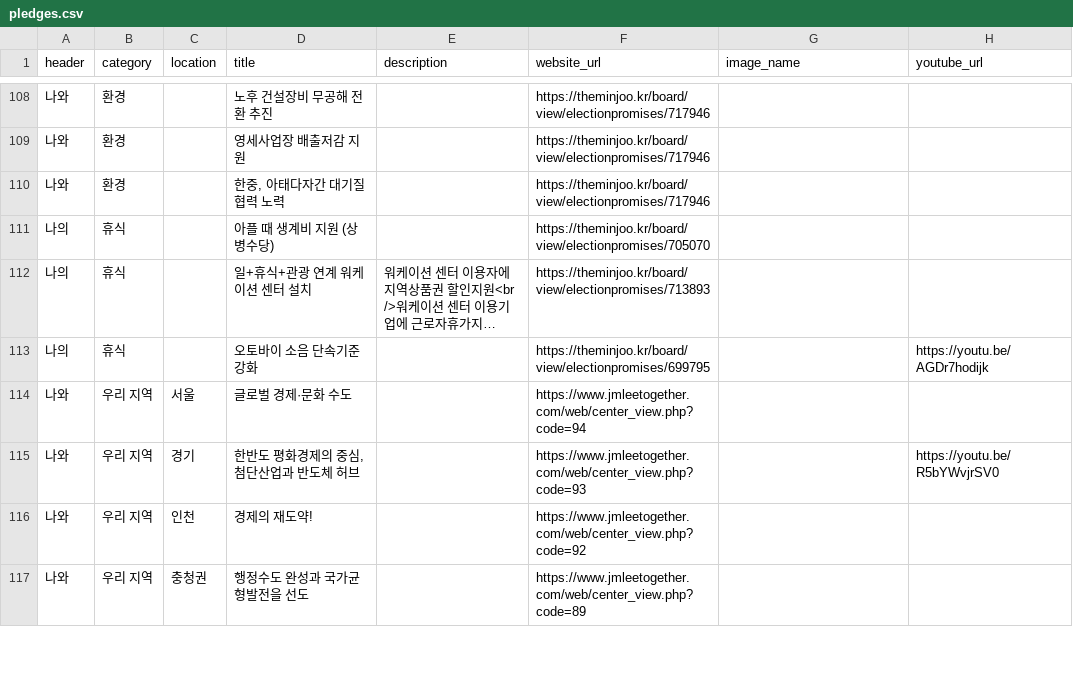
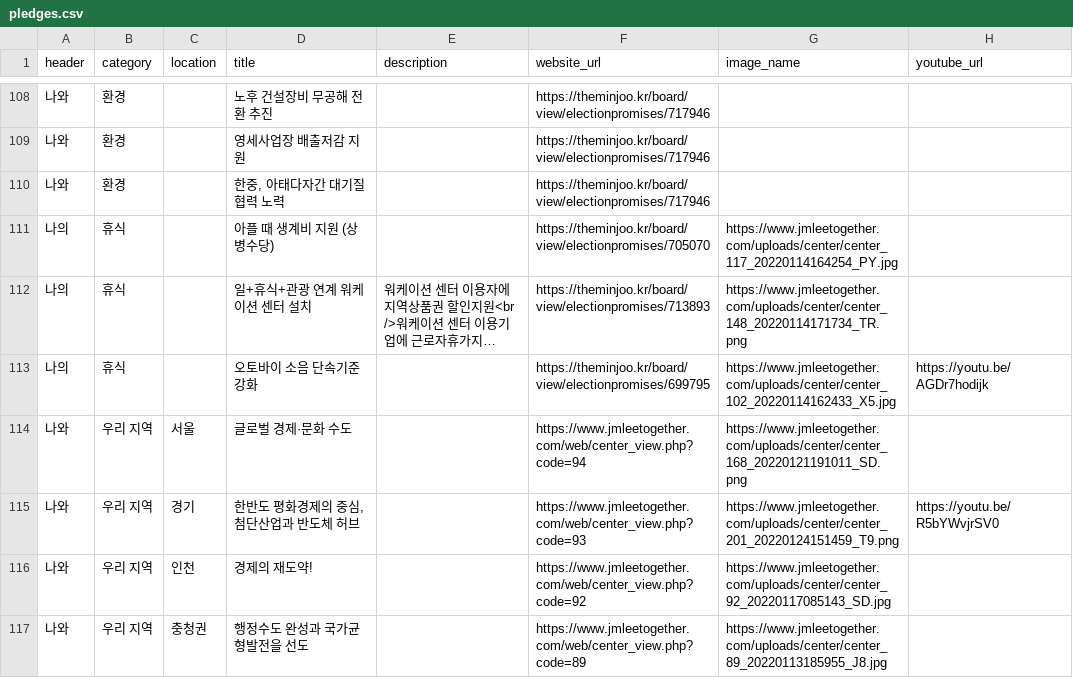
Before and after one commit to p4u-jm/p4u-jm.github.io, a CSV file: data/pledges.csv, drawn as a sheet; only a part is shown, gaps mark what is left out; long unchanged cells end in …; the diff covers the shown part only; the diff names each change by its address in the sheet, - before the commit and + after, or states it on an @@ line.

```diff
--- a/data/pledges.csv
+++ b/data/pledges.csv
-G111 (image_name): (empty)
+G111 (image_name): https://www.jmleetogether.com/uploads/center/center_117_20220114164254_PY.jpg
-G112 (image_name): (empty)
+G112 (image_name): https://www.jmleetogether.com/uploads/center/center_148_20220114171734_TR.png
-G113 (image_name): (empty)
+G113 (image_name): https://www.jmleetogether.com/uploads/center/center_102_20220114162433_X5.jpg
-G114 (image_name): (empty)
+G114 (image_name): https://www.jmleetogether.com/uploads/center/center_168_20220121191011_SD.png
-G115 (image_name): (empty)
+G115 (image_name): https://www.jmleetogether.com/uploads/center/center_201_20220124151459_T9.png
-G116 (image_name): (empty)
+G116 (image_name): https://www.jmleetogether.com/uploads/center/center_92_20220117085143_SD.jpg
-G117 (image_name): (empty)
+G117 (image_name): https://www.jmleetogether.com/uploads/center/center_89_20220113185955_J8.jpg
```
Also changed, not shown: 39 edited cells elsewhere in this file, 3 other files.
